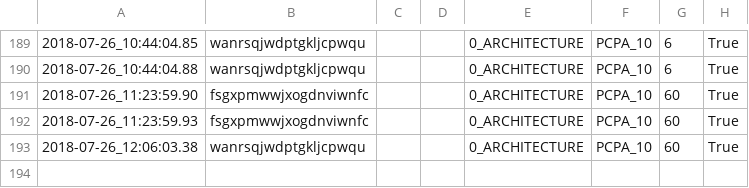
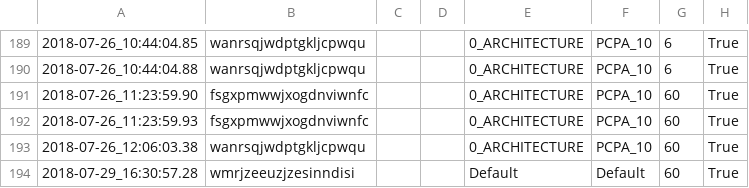
Before and after one commit to tmwarchitecture/PCPA_TOOLS, a CSV file: SCRIPTS/data/1807_Drawing-Dim Pline.csv, drawn as a sheet; only a part is shown, gaps mark what is left out; the diff names each change by its address in the sheet, - before the commit and + after, or states it on an @@ line.

```diff
--- a/SCRIPTS/data/1807_Drawing-Dim Pline.csv
+++ b/SCRIPTS/data/1807_Drawing-Dim Pline.csv
+row 194: 2018-07-29_16:30:57.28 | wmrjzeeuzjzesinndisi |  |  | Default | Default | 60 | True
```
Also changed, not shown: SCRIPTS/data/Analytics.csv, 2 other files.
